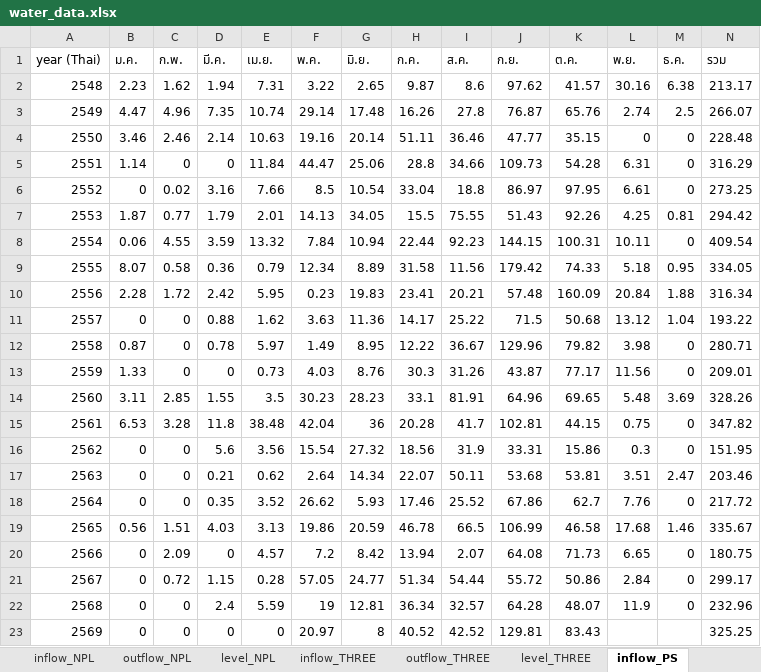
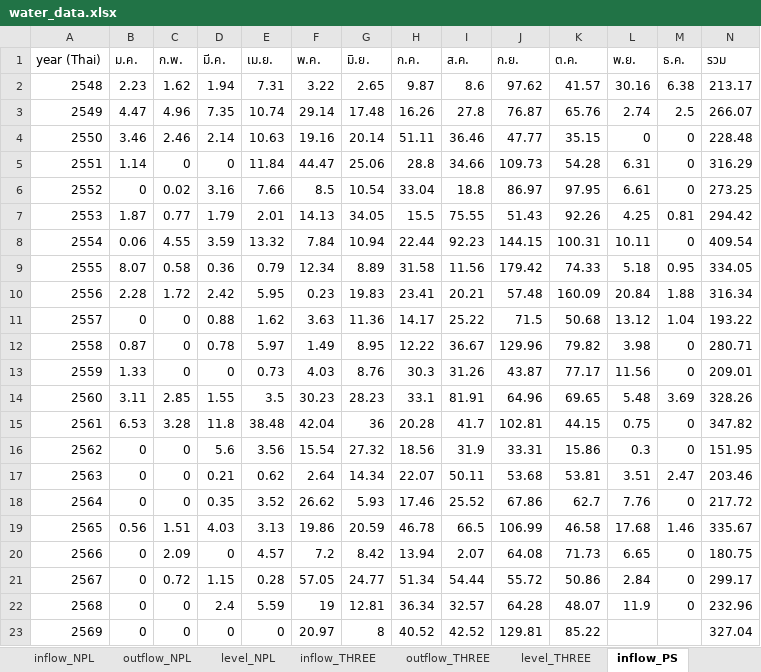
Before and after one commit to pabank10-png/water-dashboard, an Excel workbook: water_data.xlsx, sheet inflow_PS, drawn as a sheet; values as stored, in another font and other column widths than the file's, no borders; the diff names each change by its address in the sheet, - before the commit and + after, or states it on an @@ line.

```diff
--- a/water_data.xlsx (sheet inflow_PS)
+++ b/water_data.xlsx (sheet inflow_PS)
-K23 (ต.ค.): 83.43
+K23 (ต.ค.): 85.22
-N23 (รวม): 325.25
+N23 (รวม): 327.04
```
Also changed, not shown: sheet master, sheet outflow_PS, sheet level_PS, 2 other files.
